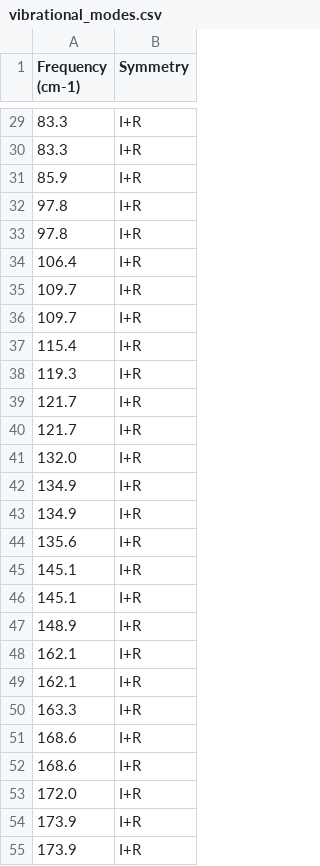
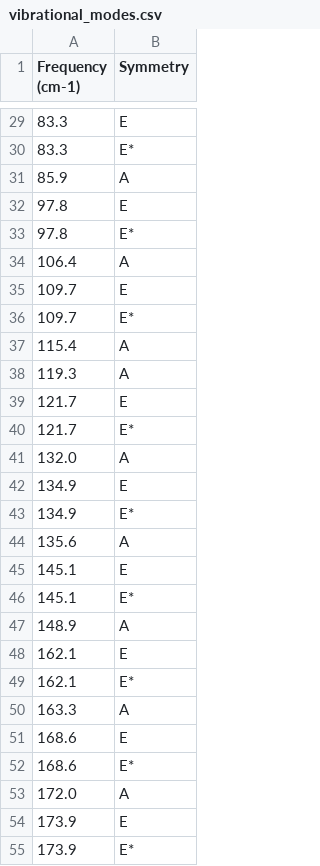
Before and after one commit to qqgjyx/Material-Group, a CSV file: vibrational_modes.csv, drawn as a sheet; only a part is shown, gaps mark what is left out; the diff covers the shown part only.

```diff
--- a/vibrational_modes.csv
+++ b/vibrational_modes.csv
@@ -29,27 +29,27 @@ Frequency (cm-1),Symmetry
-83.3,I+R
-83.3,I+R
-85.9,I+R
-97.8,I+R
-97.8,I+R
-106.4,I+R
-109.7,I+R
-109.7,I+R
-115.4,I+R
-119.3,I+R
-121.7,I+R
-121.7,I+R
-132.0,I+R
-134.9,I+R
-134.9,I+R
-135.6,I+R
-145.1,I+R
-145.1,I+R
-148.9,I+R
-162.1,I+R
-162.1,I+R
-163.3,I+R
-168.6,I+R
-168.6,I+R
-172.0,I+R
-173.9,I+R
-173.9,I+R
+83.3,E
+83.3,E*
+85.9,A
+97.8,E
+97.8,E*
+106.4,A
+109.7,E
+109.7,E*
+115.4,A
+119.3,A
+121.7,E
+121.7,E*
+132.0,A
+134.9,E
+134.9,E*
+135.6,A
+145.1,E
+145.1,E*
+148.9,A
+162.1,E
+162.1,E*
+163.3,A
+168.6,E
+168.6,E*
+172.0,A
+173.9,E
+173.9,E*
```
Also changed, not shown: 72 edited cells elsewhere in this file, 7 other files.
